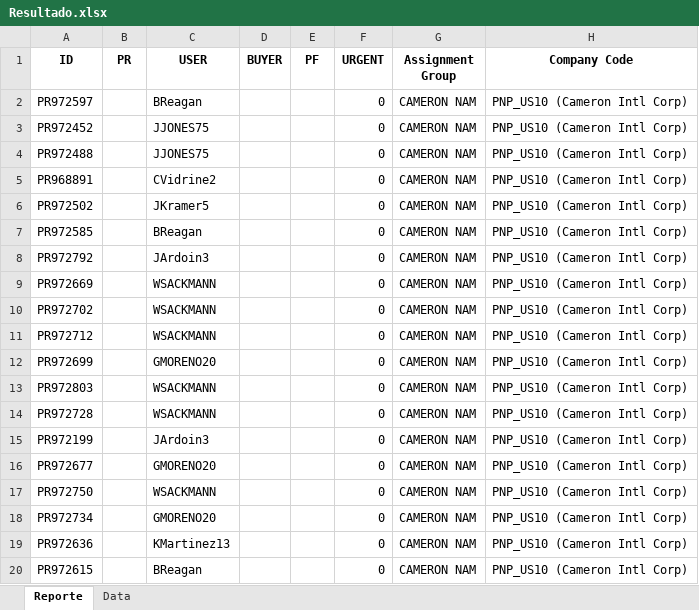
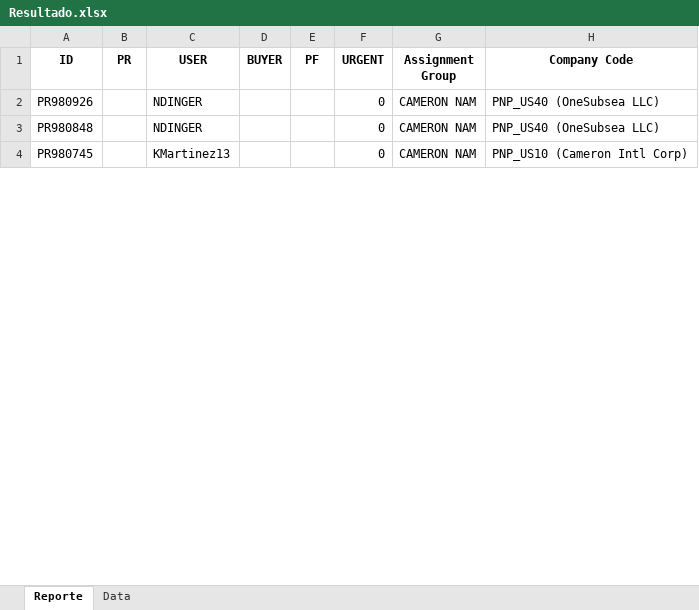
Before and after one commit to juanqp1404/Proyecto-Lider, an Excel workbook: data/Resultado.xlsx, sheet Reporte, drawn as a sheet; only a part is shown; values as stored, in another font and other column widths than the file's, no borders; removed rows and columns are numbered as before the commit, all else as after; the diff covers the shown part only; the diff names each change by its address in the sheet, - before the commit and + after, or states it on an @@ line.

```diff
--- a/data/Resultado.xlsx (sheet Reporte)
+++ b/data/Resultado.xlsx (sheet Reporte)
-row 2: PR972597 |  | BReagan |  |  | 0 | CAMERON NAM | PNP_US10 (Cameron Intl Corp)
-row 3: PR972452 |  | JJONES75 |  |  | 0 | CAMERON NAM | PNP_US10 (Cameron Intl Corp)
-row 4: PR972488 |  | JJONES75 |  |  | 0 | CAMERON NAM | PNP_US10 (Cameron Intl Corp)
-row 5: PR968891 |  | CVidrine2 |  |  | 0 | CAMERON NAM | PNP_US10 (Cameron Intl Corp)
-row 6: PR972502 |  | JKramer5 |  |  | 0 | CAMERON NAM | PNP_US10 (Cameron Intl Corp)
-row 7: PR972585 |  | BReagan |  |  | 0 | CAMERON NAM | PNP_US10 (Cameron Intl Corp)
-row 8: PR972792 |  | JArdoin3 |  |  | 0 | CAMERON NAM | PNP_US10 (Cameron Intl Corp)
-row 9: PR972669 |  | WSACKMANN |  |  | 0 | CAMERON NAM | PNP_US10 (Cameron Intl Corp)
-row 10: PR972702 |  | WSACKMANN |  |  | 0 | CAMERON NAM | PNP_US10 (Cameron Intl Corp)
-row 11: PR972712 |  | WSACKMANN |  |  | 0 | CAMERON NAM | PNP_US10 (Cameron Intl Corp)
-A2 (ID): PR972699
+A2 (ID): PR980926
-C2 (USER): GMORENO20
+C2 (USER): NDINGER
-H2 (Company Code): PNP_US10 (Cameron Intl Corp)
+H2 (Company Code): PNP_US40 (OneSubsea LLC)
-row 13: PR972803 |  | WSACKMANN |  |  | 0 | CAMERON NAM | PNP_US10 (Cameron Intl Corp)
-row 14: PR972728 |  | WSACKMANN |  |  | 0 | CAMERON NAM | PNP_US10 (Cameron Intl Corp)
-row 15: PR972199 |  | JArdoin3 |  |  | 0 | CAMERON NAM | PNP_US10 (Cameron Intl Corp)
-row 16: PR972677 |  | GMORENO20 |  |  | 0 | CAMERON NAM | PNP_US10 (Cameron Intl Corp)
-row 17: PR972750 |  | WSACKMANN |  |  | 0 | CAMERON NAM | PNP_US10 (Cameron Intl Corp)
-A3 (ID): PR972734
+A3 (ID): PR980848
-C3 (USER): GMORENO20
+C3 (USER): NDINGER
-H3 (Company Code): PNP_US10 (Cameron Intl Corp)
+H3 (Company Code): PNP_US40 (OneSubsea LLC)
-A4 (ID): PR972636
+A4 (ID): PR980745
-row 20: PR972615 |  | BReagan |  |  | 0 | CAMERON NAM | PNP_US10 (Cameron Intl Corp)
```
Also changed, not shown: 15 added rows, 5 removed rows and 23 edited cells elsewhere in this sheet, sheet Data, 4 other files.
